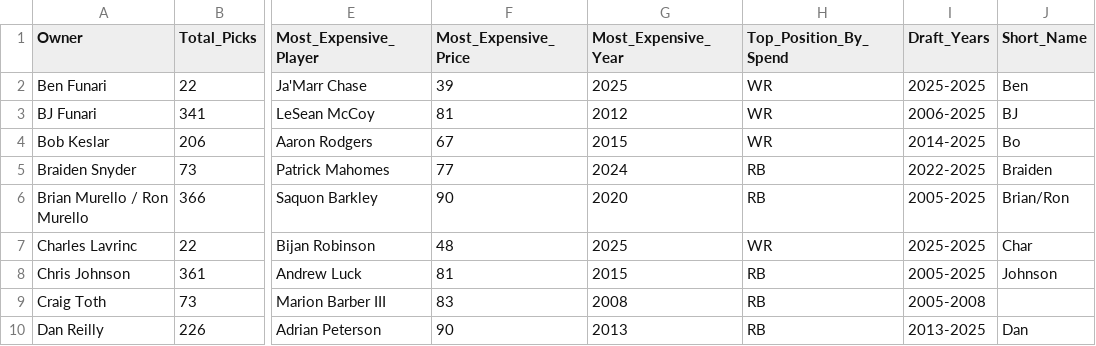
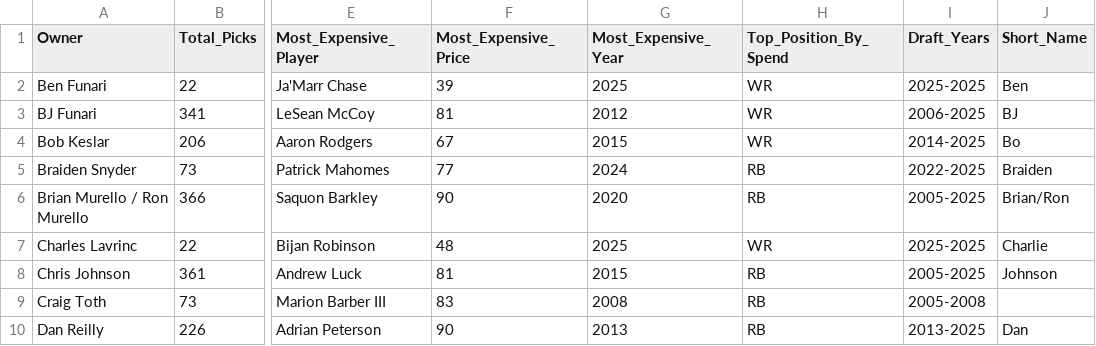
Before and after one commit to maffl-commish/maffl, a CSV file: data/MAFFL_Draft_Summary_ByOwner.csv, drawn as a sheet; only a part is shown, gaps mark what is left out; the diff names each change by its address in the sheet, - before the commit and + after, or states it on an @@ line.

Commit message:
Char to Charlie

```diff
--- a/data/MAFFL_Draft_Summary_ByOwner.csv
+++ b/data/MAFFL_Draft_Summary_ByOwner.csv
-J7 (Short_Name): Char
+J7 (Short_Name): Charlie
```
Also changed, not shown: data/MAFFL_Owners_Sheet_revised.csv, 4 other files.
